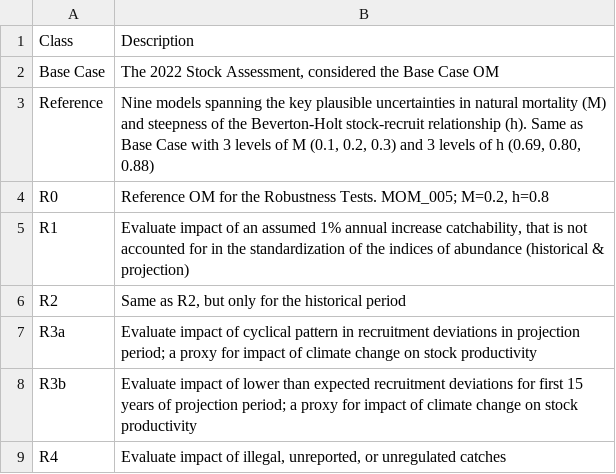
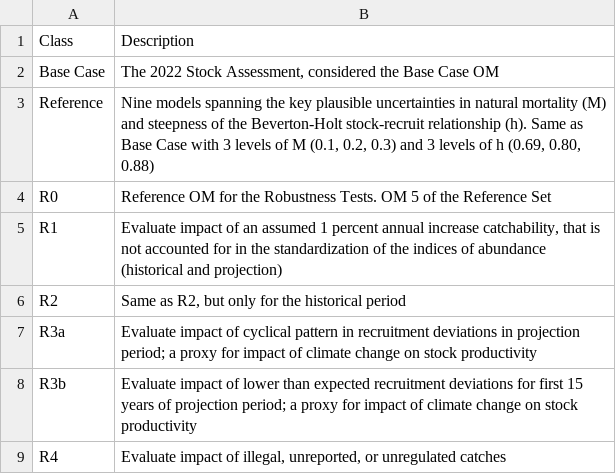
Before and after one commit to ICCAT/nswo-mse, a CSV file: inst/OM_Description.csv, drawn as a sheet.

```diff
--- a/inst/OM_Description.csv
+++ b/inst/OM_Description.csv
@@ -3,4 +3,4 @@ Base Case,"The 2022 Stock Assessment, considered the Base Case OM"
 Reference,"Nine models spanning the key plausible uncertainties in natural mortality (M) and steepness of the Beverton-Holt stock-recruit relationship (h). Same as Base Case with 3 levels of M (0.1, 0.2, 0.3) and 3 levels of h (0.69, 0.80, 0.88)"
-R0,"Reference OM for the Robustness Tests. MOM_005; M=0.2, h=0.8"
-R1,"Evaluate impact of an assumed 1% annual increase catchability, that is not accounted for in the standardization of the indices of abundance (historical & projection)"
+R0,Reference OM for the Robustness Tests. OM 5 of the Reference Set
+R1,"Evaluate impact of an assumed 1 percent annual increase catchability, that is not accounted for in the standardization of the indices of abundance (historical and projection)"
 R2,"Same as R2, but only for the historical period"
```
Also changed, not shown: 5 other files.
